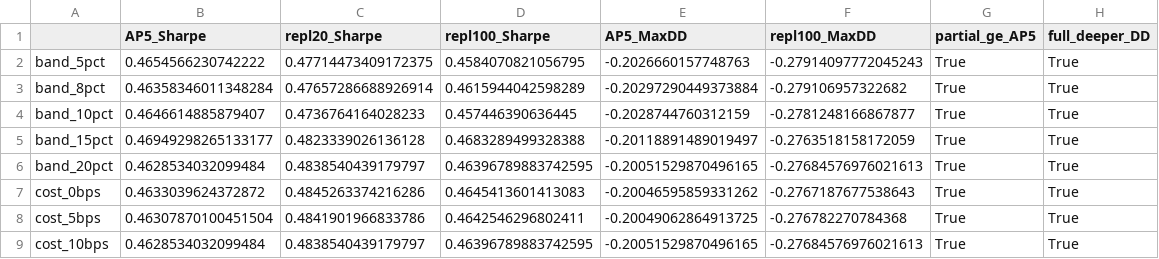
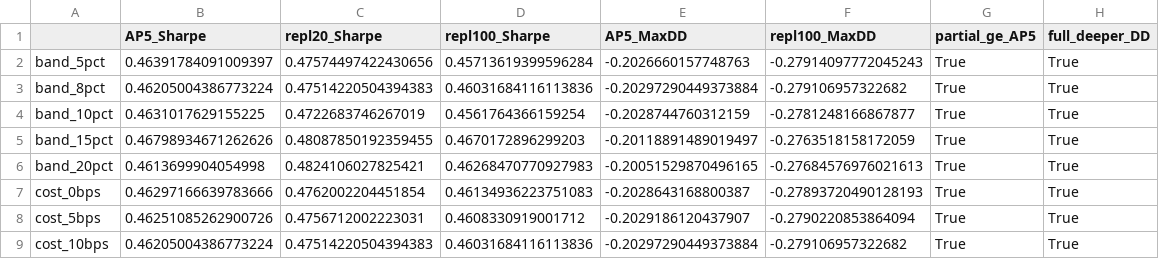
Before and after one commit to erol-orel/bond_replacement_analysis, a CSV file: analysis/robustness_sensitivity.csv, drawn as a sheet; only a part is shown; the diff covers the shown part only.

```diff
--- a/analysis/robustness_sensitivity.csv
+++ b/analysis/robustness_sensitivity.csv
@@ -1,9 +1,9 @@
 ,AP5_Sharpe,repl20_Sharpe,repl100_Sharpe,AP5_MaxDD,repl100_MaxDD,partial_ge_AP5,full_deeper_DD
-band_5pct,0.4654566230742222,0.47714473409172375,0.4584070821056795,-0.2026660157748763,-0.27914097772045243,True,True
-band_8pct,0.46358346011348284,0.47657286688926914,0.4615944042598289,-0.20297290449373884,-0.279106957322682,True,True
-band_10pct,0.4646614885879407,0.4736764164028233,0.457446390636445,-0.2028744760312159,-0.2781248166867877,True,True
-band_15pct,0.46949298265133177,0.4823339026136128,0.4683289499328388,-0.20118891489019497,-0.2763518158172059,True,True
-band_20pct,0.4628534032099484,0.4838540439179797,0.46396789883742595,-0.20051529870496165,-0.27684576976021613,True,True
-cost_0bps,0.4633039624372872,0.4845263374216286,0.4645413601413083,-0.20046595859331262,-0.2767187677538643,True,True
-cost_5bps,0.46307870100451504,0.4841901966833786,0.4642546296802411,-0.20049062864913725,-0.276782270784368,True,True
-cost_10bps,0.4628534032099484,0.4838540439179797,0.46396789883742595,-0.20051529870496165,-0.27684576976021613,True,True
+band_5pct,0.46391784091009397,0.47574497422430656,0.45713619399596284,-0.2026660157748763,-0.27914097772045243,True,True
+band_8pct,0.46205004386773224,0.47514220504394383,0.46031684116113836,-0.20297290449373884,-0.279106957322682,True,True
+band_10pct,0.4631017629155225,0.4722683746267019,0.4561764366159254,-0.2028744760312159,-0.2781248166867877,True,True
+band_15pct,0.46798934671262626,0.48087850192359455,0.4670172896299203,-0.20118891489019497,-0.2763518158172059,True,True
+band_20pct,0.4613699904054998,0.4824106027825421,0.46268470770927983,-0.20051529870496165,-0.27684576976021613,True,True
+cost_0bps,0.46297166639783666,0.4762002204451854,0.46134936223751083,-0.2028643168800387,-0.27893720490128193,True,True
+cost_5bps,0.46251085262900726,0.4756712002223031,0.4608330919001712,-0.2029186120437907,-0.2790220853864094,True,True
+cost_10bps,0.46205004386773224,0.47514220504394383,0.46031684116113836,-0.20297290449373884,-0.279106957322682,True,True
```
Also changed, not shown: 31 edited cells elsewhere in this file, analysis/descriptive_stats.csv, analysis/regime_Full_2008-26.csv, 32 other files.
